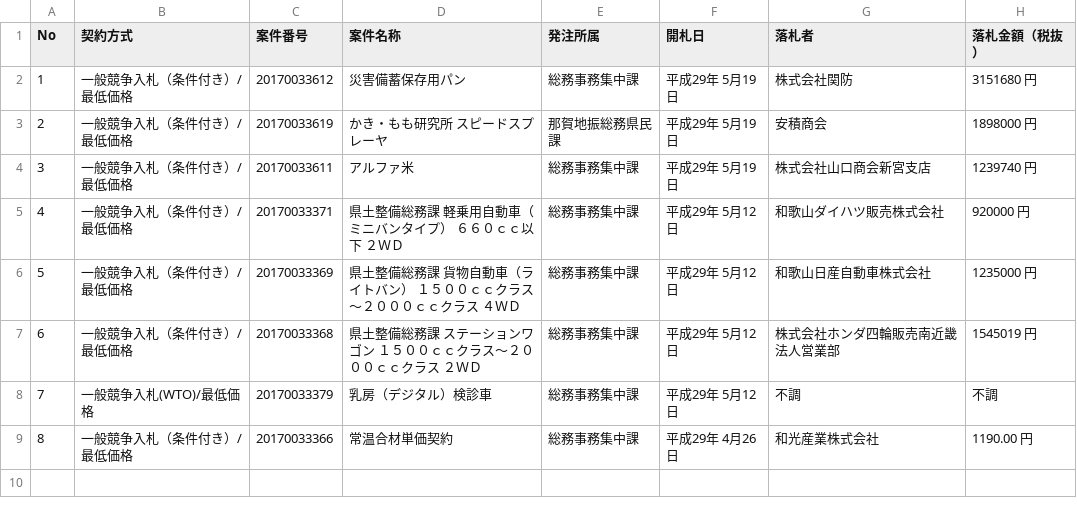
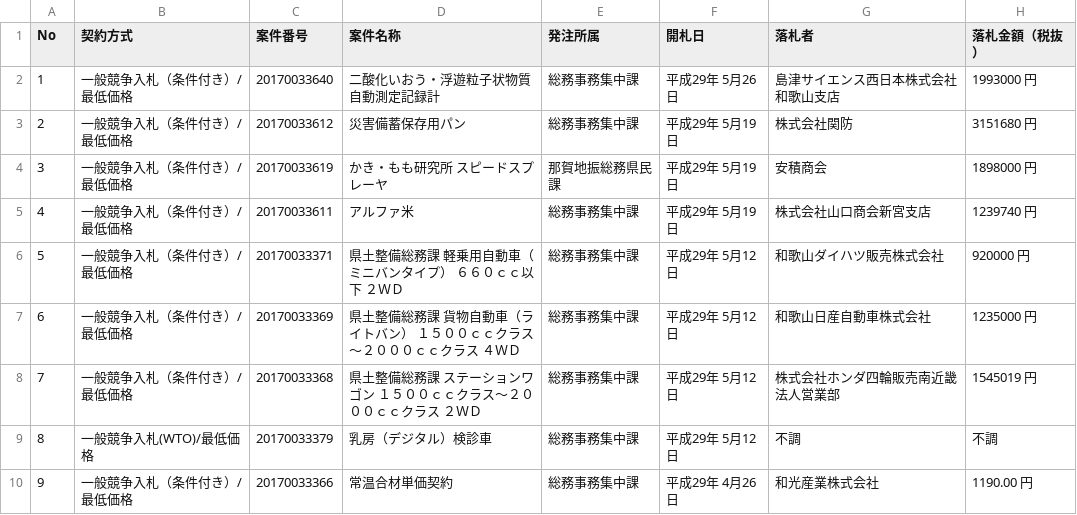
Before and after one commit to wakayama-pref-org/Goods-e-procurement-system_Bid_Result_List, a CSV file: csv/goods-e-procurement-system_bid_result_list.csv, drawn as a sheet; addresses are those after the commit; the diff names each change by its address in the sheet, - before the commit and + after, or states it on an @@ line.

```diff
--- a/csv/goods-e-procurement-system_bid_result_list.csv
+++ b/csv/goods-e-procurement-system_bid_result_list.csv
+row 2: 1 | 一般競争入札（条件付き）/最低価格 | 20170033640 | 二酸化いおう・浮遊粒子状物質自動測定記録計 | 総務事務集中課 | 平成29年 5月26日 | 島津サイエンス西日本株式会社和歌山支店 | 1993000 円
@@ column A (No) renumbered from row 3 down @@
```
Also changed, not shown: 1 other file.
